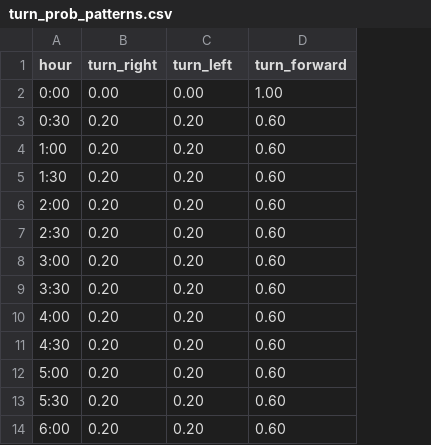
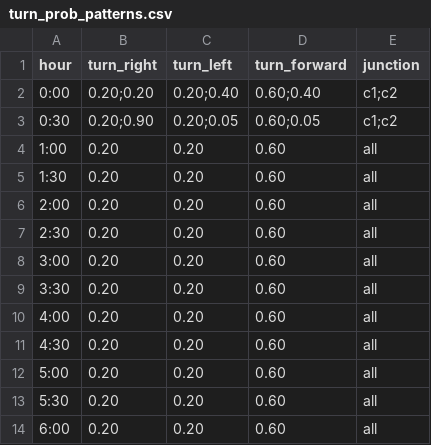
Before and after one commit to JoserraLP/SmartTLC, a CSV file: sumo-utils/time_patterns/base_patterns/turn_prob_patterns.csv, drawn as a sheet; only a part is shown; the diff names each change by its address in the sheet, - before the commit and + after, or states it on an @@ line.

Commit message:
Added specific turn probability per junction on pattern

```diff
--- a/sumo-utils/time_patterns/base_patterns/turn_prob_patterns.csv
+++ b/sumo-utils/time_patterns/base_patterns/turn_prob_patterns.csv
+column E (junction), rows 2-14: c1;c2 | c1;c2 | all | all | all | all | all | all | all | all | all | all | all
-B2 (turn_right): 0.00
+B2 (turn_right): 0.20;0.20
-C2 (turn_left): 0.00
+C2 (turn_left): 0.20;0.40
-D2 (turn_forward): 1.00
+D2 (turn_forward): 0.60;0.40
-B3 (turn_right): 0.20
+B3 (turn_right): 0.20;0.90
-C3 (turn_left): 0.20
+C3 (turn_left): 0.20;0.05
-D3 (turn_forward): 0.60
+D3 (turn_forward): 0.60;0.05
```
Also changed, not shown: 2 other files.
